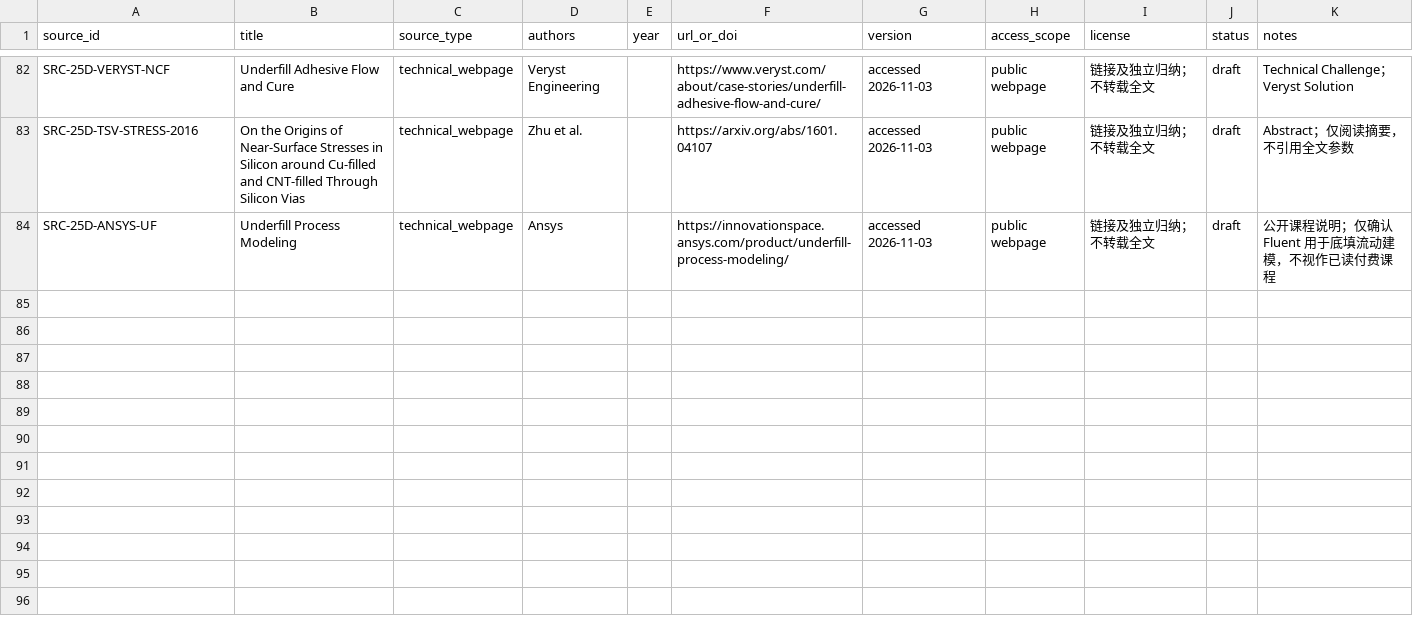
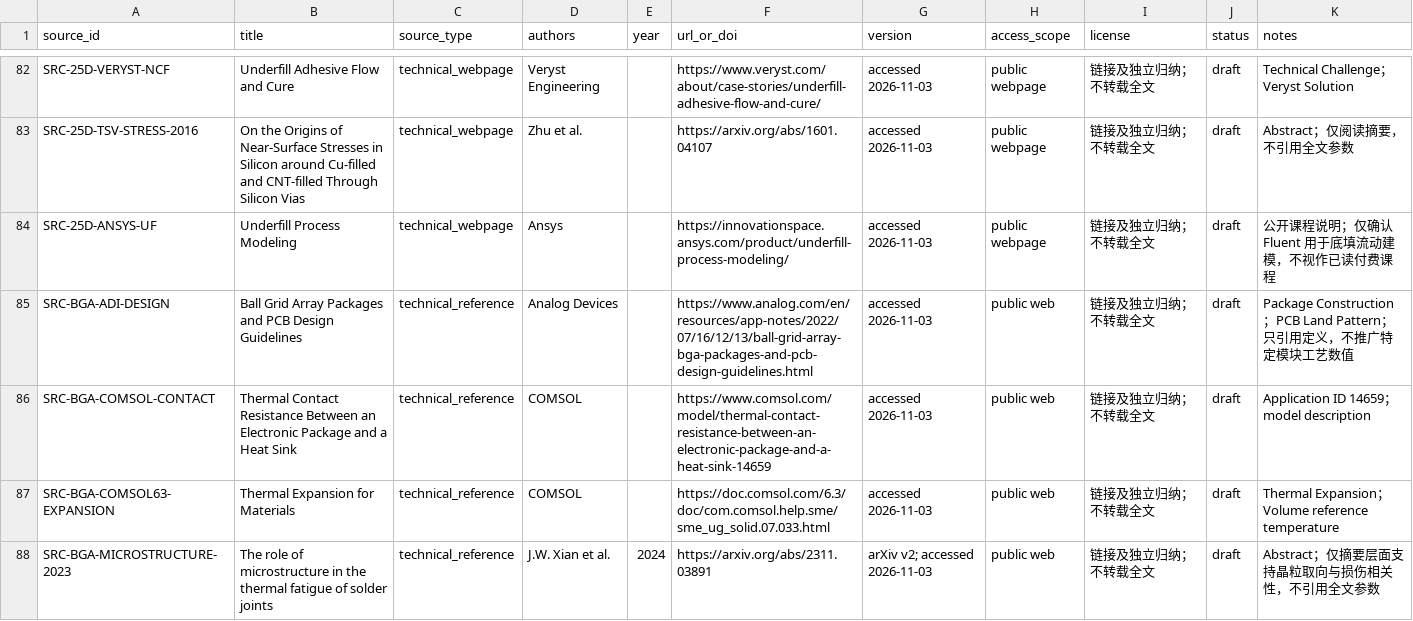
Before and after one commit to XDS-4110/advanced-packaging-simulation-kb, a CSV file: shared/references/catalog.csv, drawn as a sheet; only a part is shown, gaps mark what is left out; the diff names each change by its address in the sheet, - before the commit and + after, or states it on an @@ line.

```diff
--- a/shared/references/catalog.csv
+++ b/shared/references/catalog.csv
+row 85: SRC-BGA-ADI-DESIGN | Ball Grid Array Packages and PCB Design Guidelines | technical_reference | Analog Devices |  | https://www.analog.com/en/resources/app-notes/2022/07/16/12/13/ball-grid-array-bga-packages-and-pcb-design-guidelines.html | accessed 2026-11-03 | public web | 链接及独立归纳；不转载全文 | draft | Package Construction；PCB Land Pattern；只引用定义，不推广特定模块工艺数值
+row 86: SRC-BGA-COMSOL-CONTACT | Thermal Contact Resistance Between an Electronic Package and a Heat Sink | technical_reference | COMSOL |  | https://www.comsol.com/model/thermal-contact-resistance-between-an-electronic-package-and-a-heat-sink-14659 | accessed 2026-11-03 | public web | 链接及独立归纳；不转载全文 | draft | Application ID 14659；model description
+row 87: SRC-BGA-COMSOL63-EXPANSION | Thermal Expansion for Materials | technical_reference | COMSOL |  | https://doc.comsol.com/6.3/doc/com.comsol.help.sme/sme_ug_solid.07.033.html | accessed 2026-11-03 | public web | 链接及独立归纳；不转载全文 | draft | Thermal Expansion；Volume reference temperature
+row 88: SRC-BGA-MICROSTRUCTURE-2023 | The role of microstructure in the thermal fatigue of solder joints | technical_reference | J.W. Xian et al. | 2024 | https://arxiv.org/abs/2311.03891 | arXiv v2; accessed 2026-11-03 | public web | 链接及独立归纳；不转载全文 | draft | Abstract；仅摘要层面支持晶粒取向与损伤相关性，不引用全文参数
```
Also changed, not shown: 13 other files.
